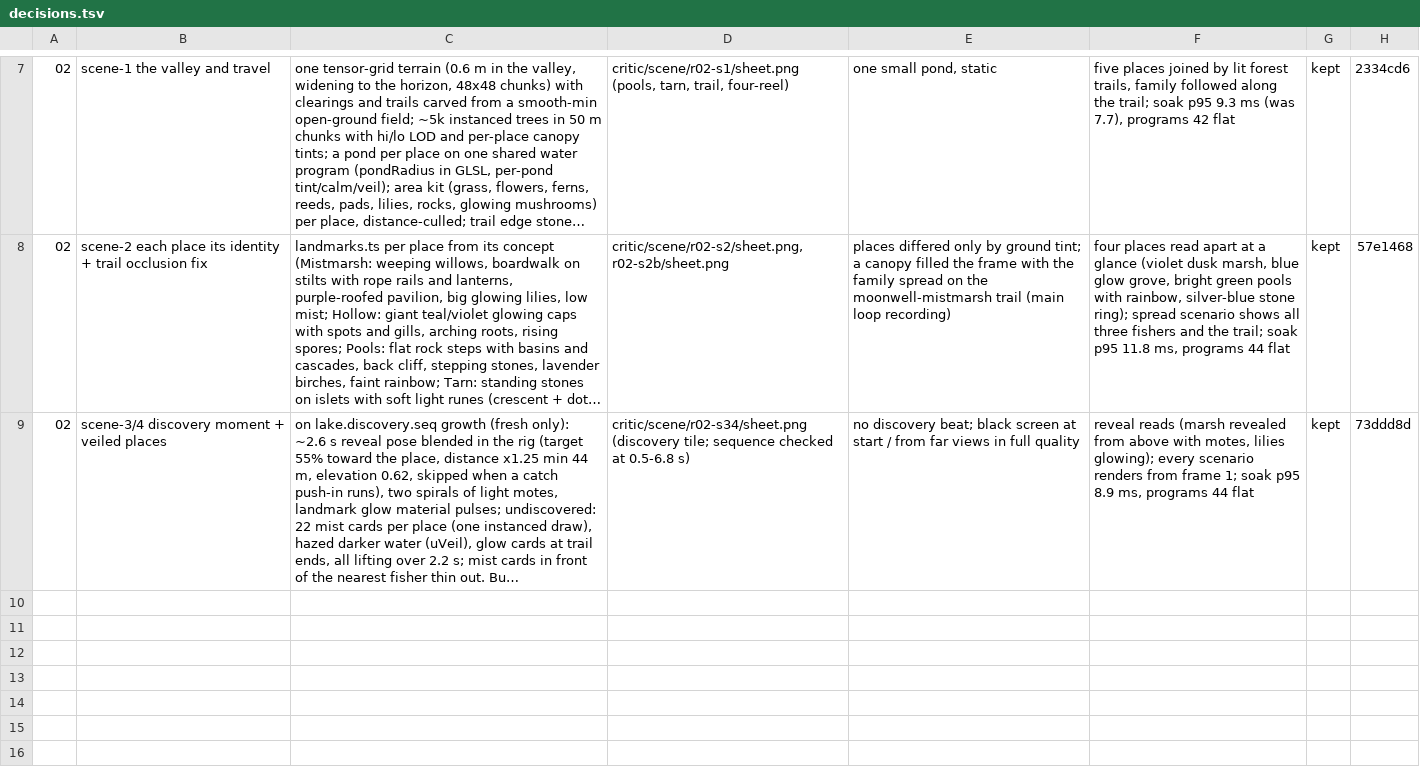
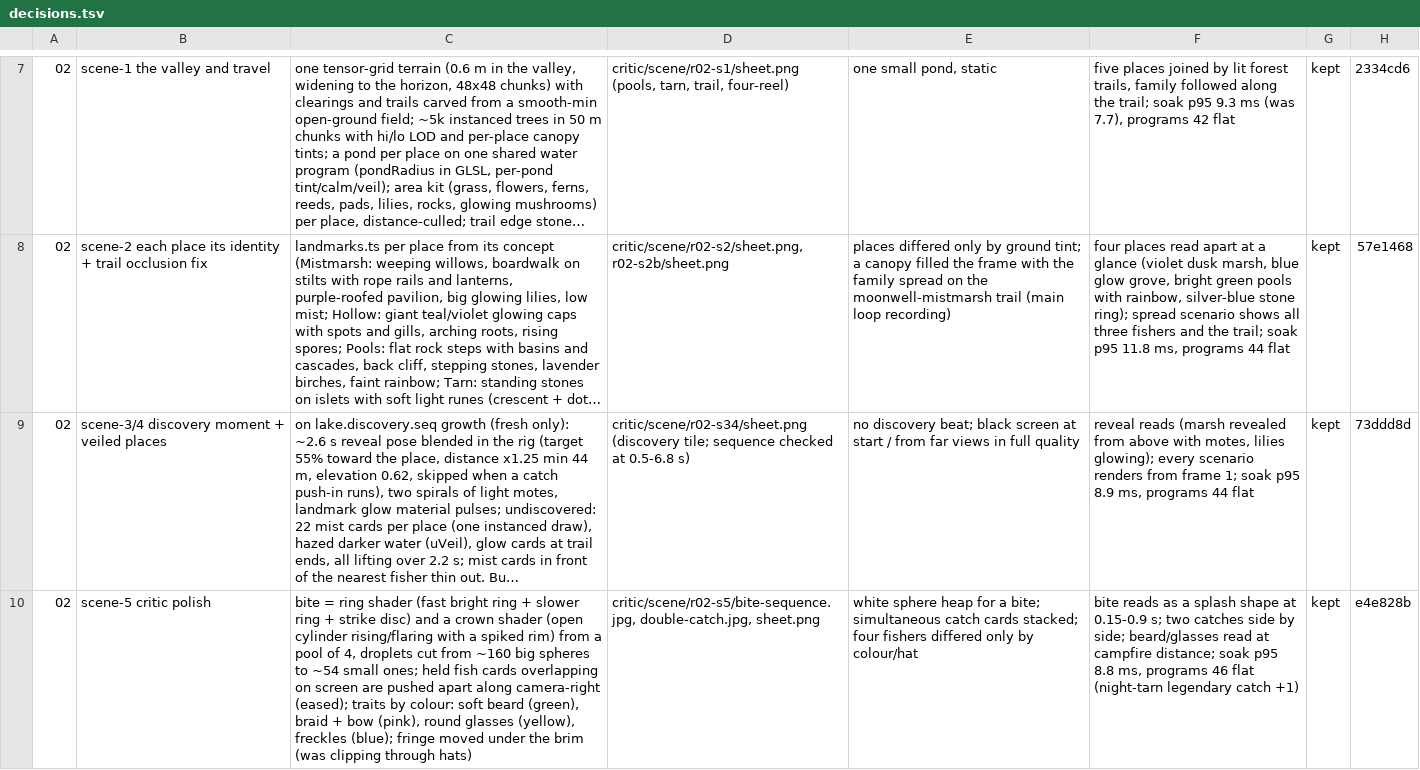
Before and after one commit to open-game-system/bobberbrook, a TSV file: critic/decisions.tsv, drawn as a sheet; only a part is shown, gaps mark what is left out; long unchanged cells end in …; the diff names each change by its address in the sheet, - before the commit and + after, or states it on an @@ line.

```diff
--- a/critic/decisions.tsv
+++ b/critic/decisions.tsv
+row 10: 02 | scene-5 critic polish | bite = ring shader (fast bright ring + slower ring + strike disc) and a crown shader (open cylinder rising/flaring with a spiked rim) from a pool of 4, droplets cut from ~160 big spheres to ~54 small ones; held fish cards overlapping on screen are pushed apart along camera-right (eased); traits by colour: soft beard (green), braid + bow (pink), round glasses (yellow), freckles (blue); fringe moved under the brim (was clipping through hats) | critic/scene/r02-s5/bite-sequence.jpg, double-catch.jpg, sheet.png | white sphere heap for a bite; simultaneous catch cards stacked; four fishers differed only by colour/hat | bite reads as a splash shape at 0.15-0.9 s; two catches side by side; beard/glasses read at campfire distance; soak p95 8.8 ms, programs 46 flat (night-tarn legendary catch +1) | kept | e4e828b
```
